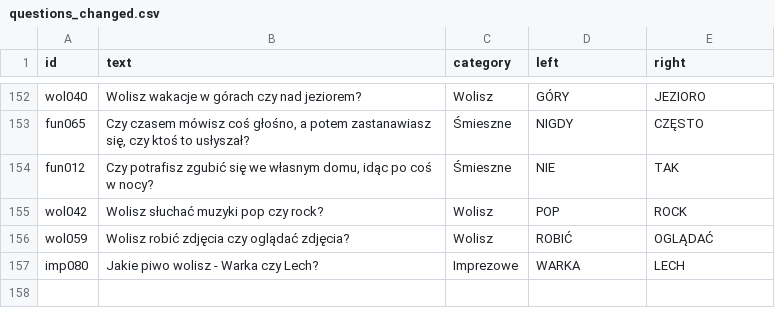
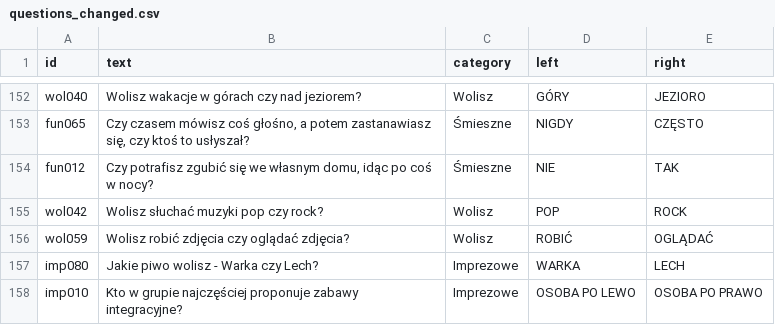
Before and after one commit to DawidS25/Spectrum, a CSV file: questions/questions_changed.csv, drawn as a sheet; only a part is shown, gaps mark what is left out; the diff names each change by its address in the sheet, - before the commit and + after, or states it on an @@ line.

Commit message:
Zmieniono pytanie imp010

```diff
--- a/questions/questions_changed.csv
+++ b/questions/questions_changed.csv
+row 158: imp010 | Kto w grupie najczęściej proponuje zabawy integracyjne? | Imprezowe | OSOBA PO LEWO | OSOBA PO PRAWO
```
